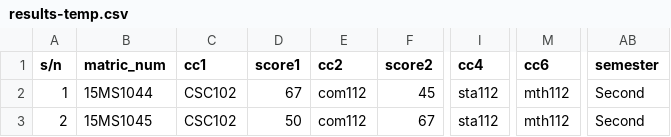
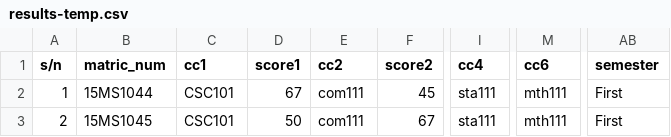
Before and after one commit to kay-ai/eresult-portal, a CSV file: public/docs/results-temp.csv, drawn as a sheet; only a part is shown, gaps mark what is left out; the diff names each change by its address in the sheet, - before the commit and + after, or states it on an @@ line.

Commit message:
fix result computation bugs

```diff
--- a/public/docs/results-temp.csv
+++ b/public/docs/results-temp.csv
-C2:C3 (cc1): CSC102
+C2:C3 (cc1): CSC101
-E2:E3 (cc2): com112
+E2:E3 (cc2): com111
-I2:I3 (cc4): sta112
+I2:I3 (cc4): sta111
-M2:M3 (cc6): mth112
+M2:M3 (cc6): mth111
-AB2:AB3 (semester): Second
+AB2:AB3 (semester): First
```
Also changed, not shown: 2 other files.
